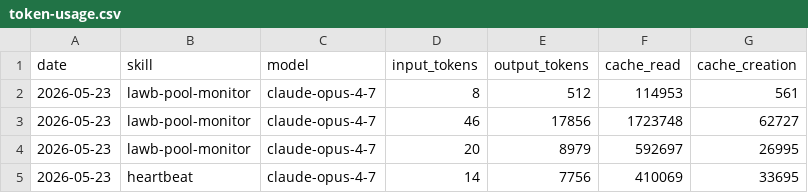
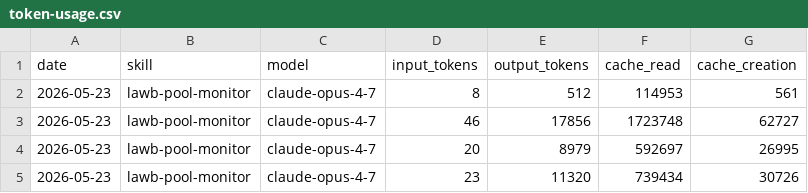
Before and after one commit to lawbworld-tech/aeon, a CSV file: memory/token-usage.csv, drawn as a sheet; removed rows and columns are numbered as before the commit, all else as after; the diff names each change by its address in the sheet, - before the commit and + after, or states it on an @@ line.

Commit message:
chore(lawb-pool-monitor): auto-commit 2026-05-23

```diff
--- a/memory/token-usage.csv
+++ b/memory/token-usage.csv
-row 5: 2026-05-23 | heartbeat | claude-opus-4-7 | 14 | 7756 | 410069 | 33695
+row 5: 2026-05-23 | lawb-pool-monitor | claude-opus-4-7 | 23 | 11320 | 739434 | 30726
```
Also changed, not shown: 4 other files.
